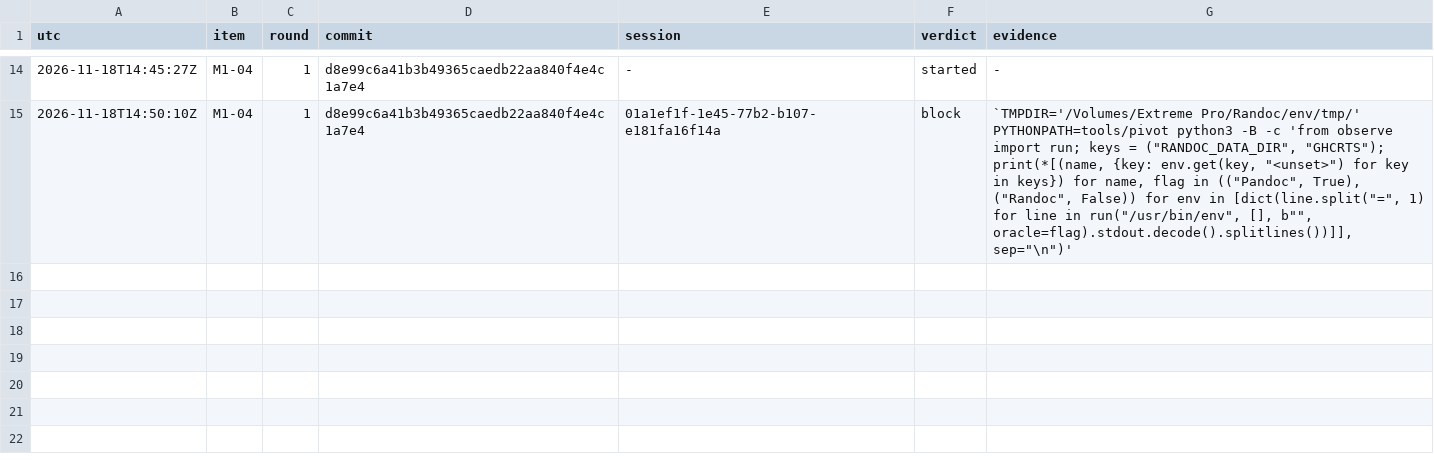
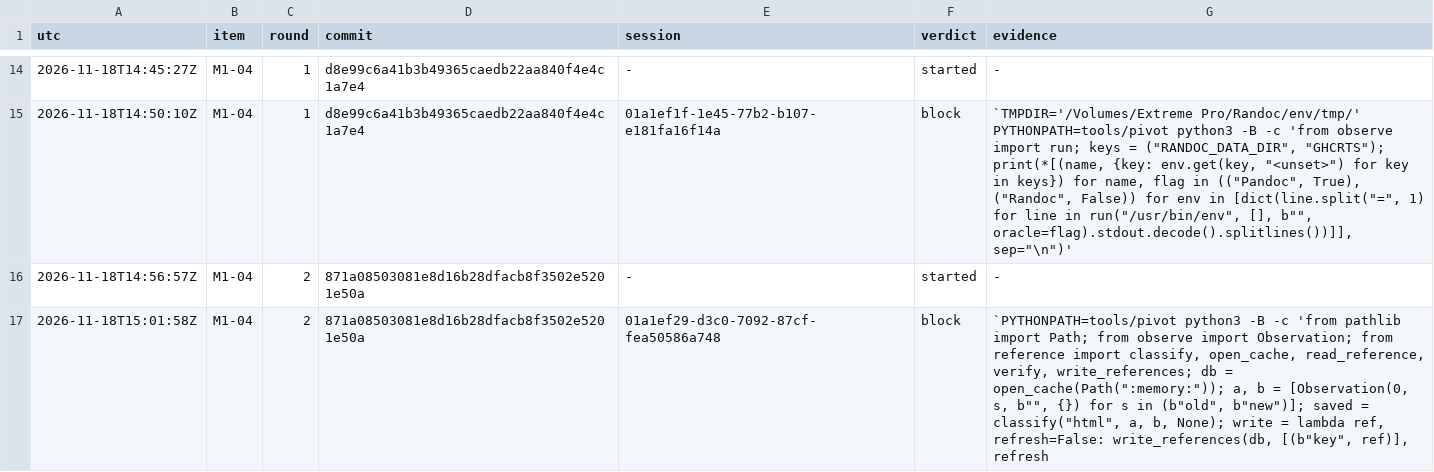
Before and after one commit to dvgyl/randoc, a TSV file: plan/REVIEWS.tsv, drawn as a sheet; only a part is shown, gaps mark what is left out.

Commit message:
fix(measure): preserve oracle evidence after a timeout [M1-04]

```diff
--- a/plan/REVIEWS.tsv
+++ b/plan/REVIEWS.tsv
@@ -15 +15,3 @@ utc	item	round	commit	session	verdict	evidence
 2026-11-18T14:50:10Z	M1-04	1	d8e99c6a41b3b49365caedb22aa840f4e4c1a7e4	01a1ef1f-1e45-77b2-b107-e181fa16f14a	block	`TMPDIR='/Volumes/Extreme Pro/Randoc/env/tmp/' PYTHONPATH=tools/pivot python3 -B -c 'from observe import run; keys = ("RANDOC_DATA_DIR", "GHCRTS"); print(*[(name, {key: env.get(key, "<unset>") for key in keys}) for name, flag in (("Pandoc", True), ("Randoc", False)) for env in [dict(line.split("=", 1) for line in run("/usr/bin/env", [], b"", oracle=flag).stdout.decode().splitlines())]], sep="\n")'
+2026-11-18T14:56:57Z	M1-04	2	871a08503081e8d16b28dfacb8f3502e5201e50a	-	started	-
+2026-11-18T15:01:58Z	M1-04	2	871a08503081e8d16b28dfacb8f3502e5201e50a	01a1ef29-d3c0-7092-87cf-fea50586a748	block	`PYTHONPATH=tools/pivot python3 -B -c 'from pathlib import Path; from observe import Observation; from reference import classify, open_cache, read_reference, verify, write_references; db = open_cache(Path(":memory:")); a, b = [Observation(0, s, b"", {}) for s in (b"old", b"new")]; saved = classify("html", a, b, None); write = lambda ref, refresh=False: write_references(db, [(b"key", ref)], refresh
```
Also changed, not shown: 7 other files.
